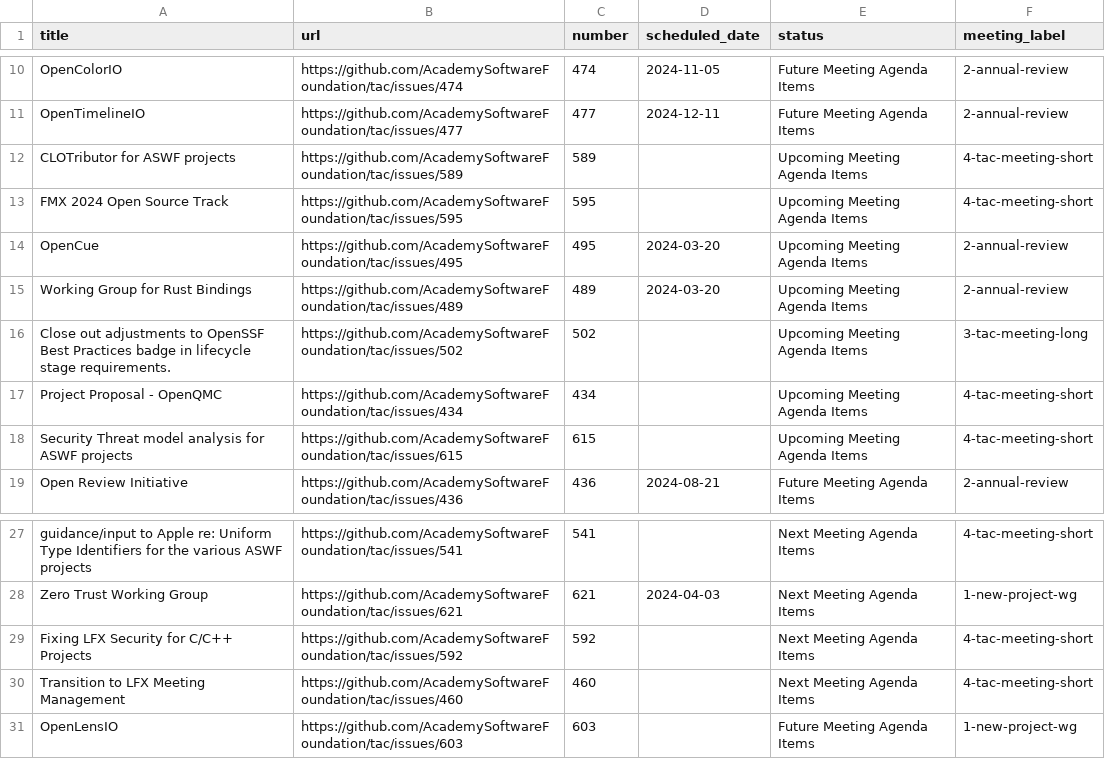
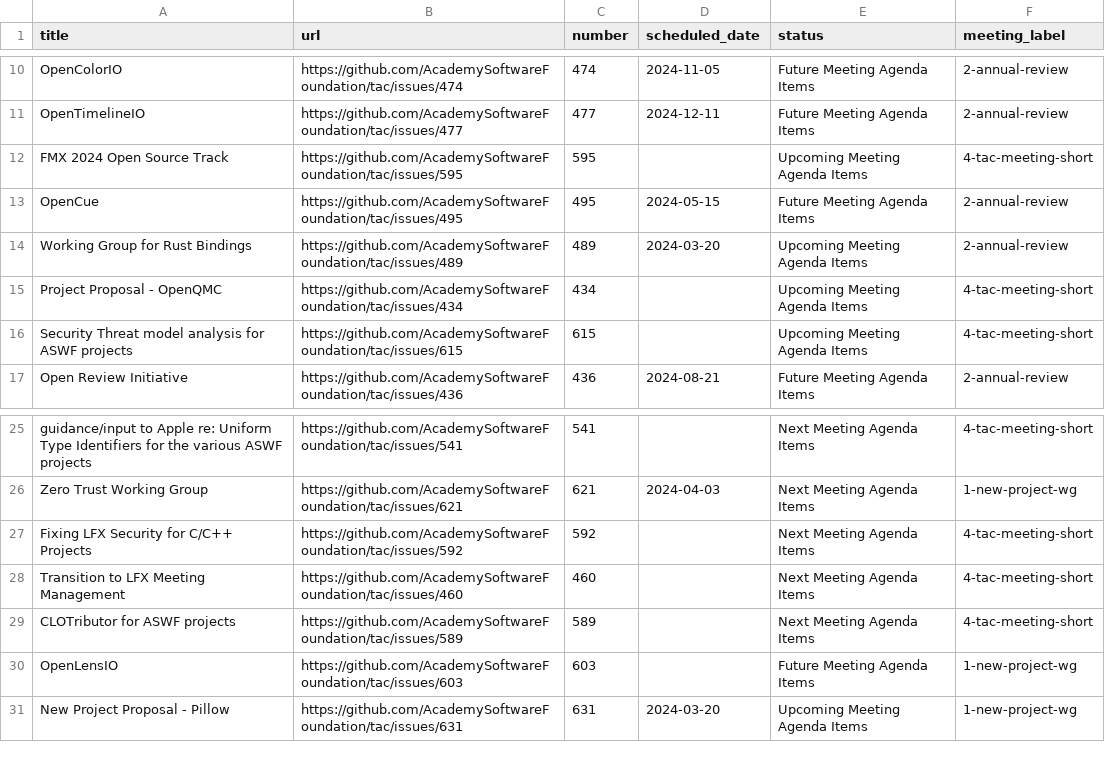
Before and after one commit to AcademySoftwareFoundation/tac, a CSV file: _data/meeting-agenda-items.csv, drawn as a sheet; only a part is shown, gaps mark what is left out.

Commit message:
Update Data Sources
Signed-off-by: GitHub <noreply@github.com>

```diff
--- a/_data/meeting-agenda-items.csv
+++ b/_data/meeting-agenda-items.csv
@@ -11,7 +11,5 @@ OpenColorIO,https://github.com/AcademySoftwareFoundation/tac/issues/474,474,2024
 OpenTimelineIO,https://github.com/AcademySoftwareFoundation/tac/issues/477,477,2024-12-11,Future Meeting Agenda Items,2-annual-review
-CLOTributor for ASWF projects,https://github.com/AcademySoftwareFoundation/tac/issues/589,589,,Upcoming Meeting Agenda Items,4-tac-meeting-short
 FMX 2024 Open Source Track,https://github.com/AcademySoftwareFoundation/tac/issues/595,595,,Upcoming Meeting Agenda Items,4-tac-meeting-short
-OpenCue,https://github.com/AcademySoftwareFoundation/tac/issues/495,495,2024-03-20,Upcoming Meeting Agenda Items,2-annual-review
+OpenCue,https://github.com/AcademySoftwareFoundation/tac/issues/495,495,2024-05-15,Future Meeting Agenda Items,2-annual-review
 Working Group for Rust Bindings,https://github.com/AcademySoftwareFoundation/tac/issues/489,489,2024-03-20,Upcoming Meeting Agenda Items,2-annual-review
-Close out adjustments to OpenSSF Best Practices badge in lifecycle stage requirements.,https://github.com/AcademySoftwareFoundation/tac/issues/502,502,,Upcoming Meeting Agenda Items,3-tac-meeting-long
 Project Proposal - OpenQMC,https://github.com/AcademySoftwareFoundation/tac/issues/434,434,,Upcoming Meeting Agenda Items,4-tac-meeting-short
@@ -30,2 +28,4 @@ Fixing LFX Security for C/C++ Projects,https://github.com/AcademySoftwareFoundat
 Transition to LFX Meeting Management,https://github.com/AcademySoftwareFoundation/tac/issues/460,460,,Next Meeting Agenda Items,4-tac-meeting-short
+CLOTributor for ASWF projects,https://github.com/AcademySoftwareFoundation/tac/issues/589,589,,Next Meeting Agenda Items,4-tac-meeting-short
 OpenLensIO,https://github.com/AcademySoftwareFoundation/tac/issues/603,603,,Future Meeting Agenda Items,1-new-project-wg
+New Project Proposal - Pillow,https://github.com/AcademySoftwareFoundation/tac/issues/631,631,2024-03-20,Upcoming Meeting Agenda Items,1-new-project-wg
```
